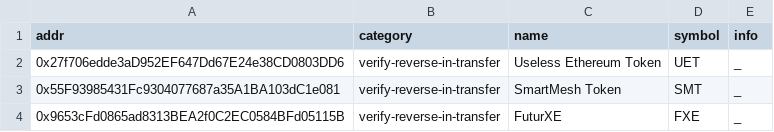
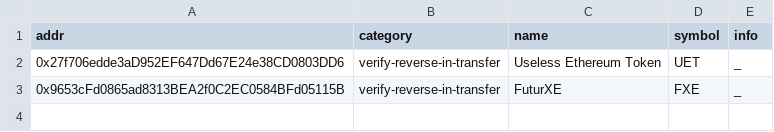
Before and after one commit to sec-bit/awesome-buggy-erc20-tokens, a CSV file: csv/verify-reverse-in-transfer_o.csv, drawn as a sheet; the diff names each change by its address in the sheet, - before the commit and + after, or states it on an @@ line.

```diff
--- a/csv/verify-reverse-in-transfer_o.csv
+++ b/csv/verify-reverse-in-transfer_o.csv
-row 3: 0x55F93985431Fc9304077687a35A1BA103dC1e081 | verify-reverse-in-transfer | SmartMesh Token | SMT | _
```
Also changed, not shown: summary.csv, 11 other files.
